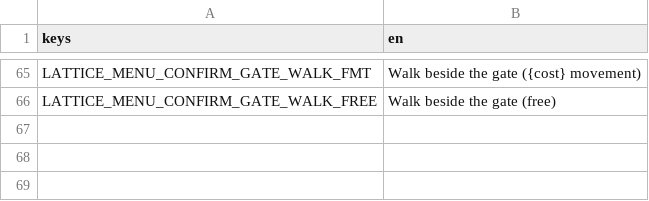
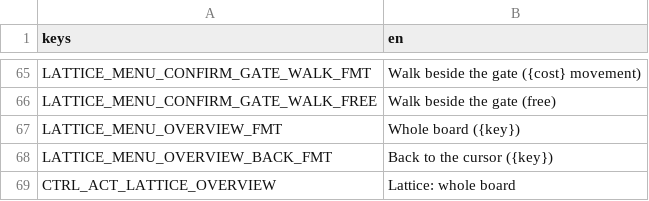
Before and after one commit to LeviticusFigglebottom/ClaudalFantasyX, a CSV file: game/data/loc/menus_lattice.csv, drawn as a sheet; only a part is shown, gaps mark what is left out.

```diff
--- a/game/data/loc/menus_lattice.csv
+++ b/game/data/loc/menus_lattice.csv
@@ -66 +66,4 @@ LATTICE_MENU_CONFIRM_GATE_WALK_FMT,Walk beside the gate ({cost} movement)
 LATTICE_MENU_CONFIRM_GATE_WALK_FREE,Walk beside the gate (free)
+LATTICE_MENU_OVERVIEW_FMT,Whole board ({key})
+LATTICE_MENU_OVERVIEW_BACK_FMT,Back to the cursor ({key})
+CTRL_ACT_LATTICE_OVERVIEW,Lattice: whole board
```
Also changed, not shown: 17 other files.
